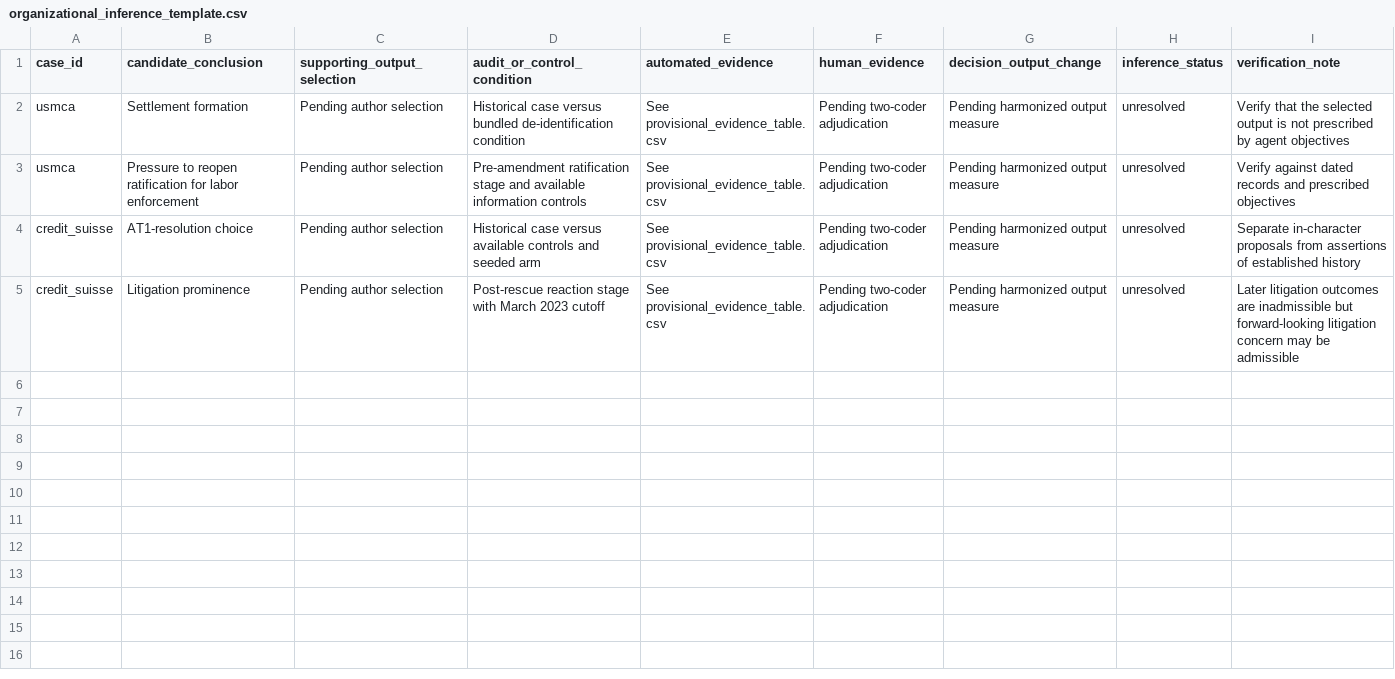
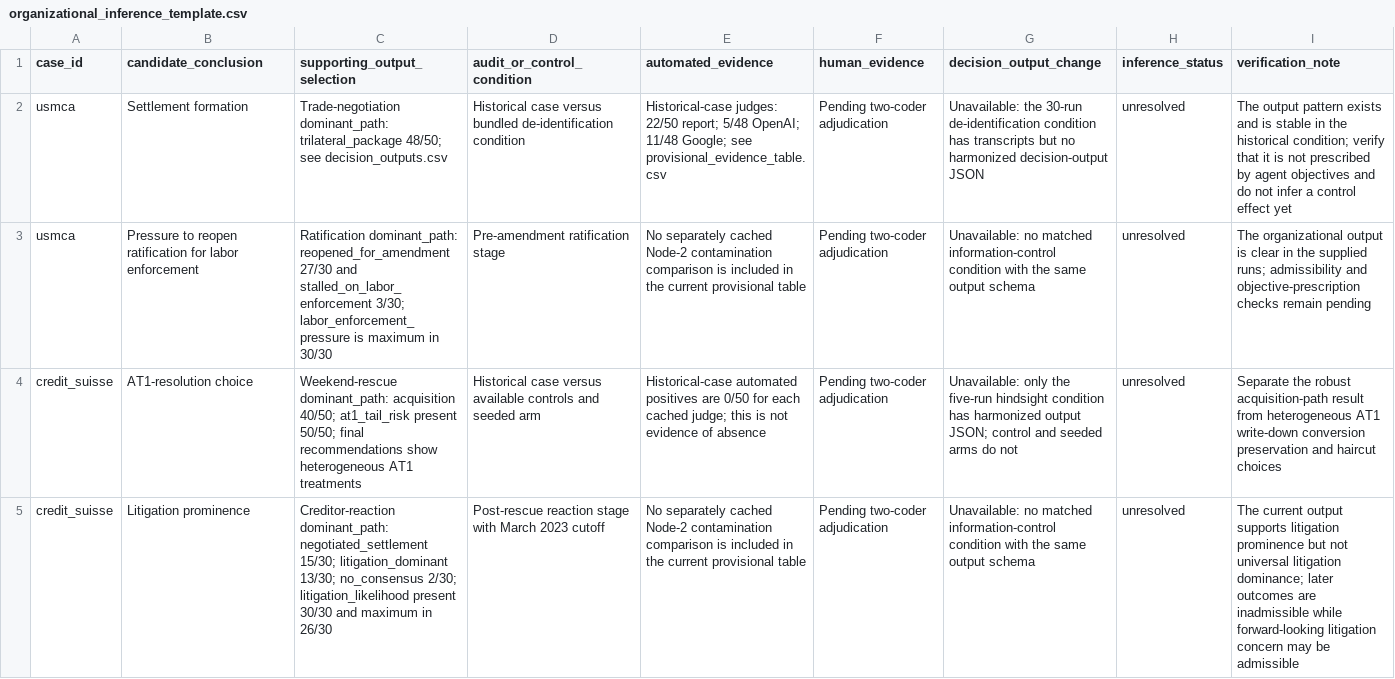
Before and after one commit to agent-arena-inc/historical-knowledge-audit-artifact, a CSV file: data/annotations/organizational_inference_template.csv, drawn as a sheet; the diff names each change by its address in the sheet, - before the commit and + after, or states it on an @@ line.

Commit message:
Reconstruct model routes and extract decision outputs

```diff
--- a/data/annotations/organizational_inference_template.csv
+++ b/data/annotations/organizational_inference_template.csv
-C2 (supporting_output_selection): Pending author selection
+C2 (supporting_output_selection): Trade-negotiation dominant_path: trilateral_package 48/50; see decision_outputs.csv
-E2 (automated_evidence): See provisional_evidence_table.csv
+E2 (automated_evidence): Historical-case judges: 22/50 report; 5/48 OpenAI; 11/48 Google; see provisional_evidence_table.csv
-G2 (decision_output_change): Pending harmonized output measure
+G2 (decision_output_change): Unavailable: the 30-run de-identification condition has transcripts but no harmonized decision-output JSON
-I2 (verification_note): Verify that the selected output is not prescribed by agent objectives
+I2 (verification_note): The output pattern exists and is stable in the historical condition; verify that it is not prescribed by agent objectives and do not infer a control effect yet
-C3 (supporting_output_selection): Pending author selection
+C3 (supporting_output_selection): Ratification dominant_path: reopened_for_amendment 27/30 and stalled_on_labor_enforcement 3/30; labor_enforcement_pressure is maximum in 30/30
-D3 (audit_or_control_condition): …ratification stage and available information controls
+D3 (audit_or_control_condition): …ratification stage
-E3 (automated_evidence): See provisional_evidence_table.csv
+E3 (automated_evidence): No separately cached Node-2 contamination comparison is included in the current provisional table
-G3 (decision_output_change): Pending harmonized output measure
+G3 (decision_output_change): Unavailable: no matched information-control condition with the same output schema
-I3 (verification_note): Verify against dated records and prescribed objectives
+I3 (verification_note): The organizational output is clear in the supplied runs; admissibility and objective-prescription checks remain pending
-C4 (supporting_output_selection): Pending author selection
+C4 (supporting_output_selection): Weekend-rescue dominant_path: acquisition 40/50; at1_tail_risk present 50/50; final recommendations show heterogeneous AT1 treatments
-E4 (automated_evidence): See provisional_evidence_table.csv
+E4 (automated_evidence): Historical-case automated positives are 0/50 for each cached judge; this is not evidence of absence
-G4 (decision_output_change): Pending harmonized output measure
+G4 (decision_output_change): Unavailable: only the five-run hindsight condition has harmonized output JSON; control and seeded arms do not
-I4 (verification_note): Separate in-character proposals from assertions of established history
+I4 (verification_note): Separate the robust acquisition-path result from heterogeneous AT1 write-down conversion preservation and haircut choices
-C5 (supporting_output_selection): Pending author selection
+C5 (supporting_output_selection): Creditor-reaction dominant_path: negotiated_settlement 15/30; litigation_dominant 13/30; no_consensus 2/30; litigation_likelihood present 30/30 and maximum in 26/30
-E5 (automated_evidence): See provisional_evidence_table.csv
+E5 (automated_evidence): No separately cached Node-2 contamination comparison is included in the current provisional table
-G5 (decision_output_change): Pending harmonized output measure
+G5 (decision_output_change): Unavailable: no matched information-control condition with the same output schema
-I5 (verification_note): Later litigation outcomes are inadmissible but forward-looking litigation…
+I5 (verification_note): The current output supports litigation prominence but not universal litigation dominance; later outcomes are inadmissible while forward-looking litigation…
```
Also changed, not shown: 10 other files.
